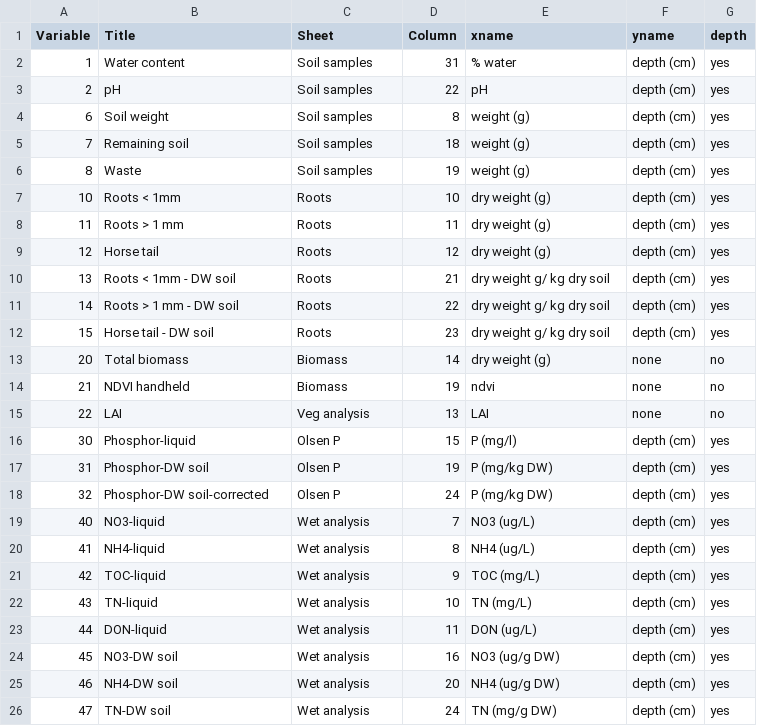
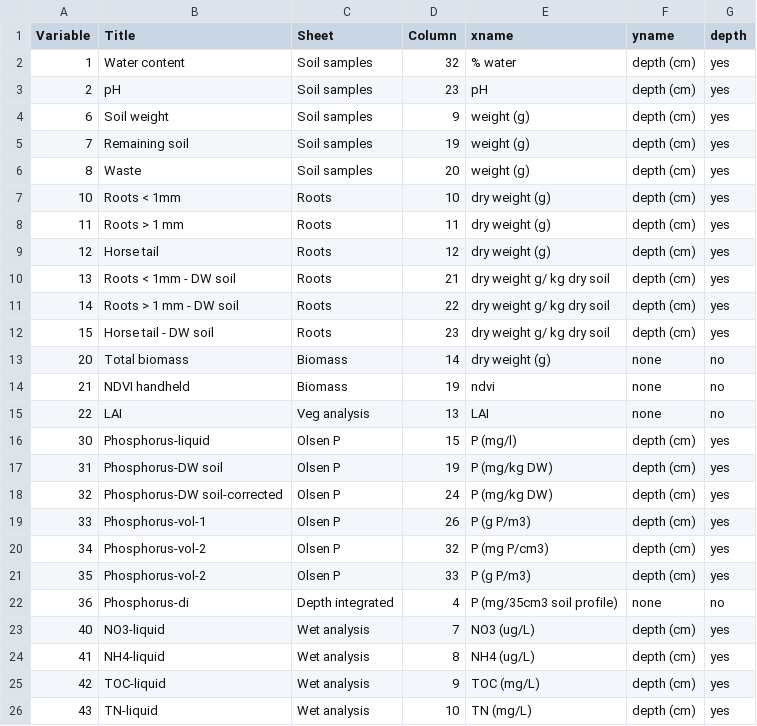
Before and after one commit to rasmusfenger/fieldsamples, a CSV file: variable_data.csv, drawn as a sheet; only a part is shown; the shorter side is filled out with more unchanged rows.

```diff
--- a/variable_data.csv
+++ b/variable_data.csv
@@ -1,7 +1,7 @@
 Variable,Title,Sheet,Column,xname,yname,depth
-1,Water content,Soil samples,31,% water,depth (cm),yes
-2,pH,Soil samples,22,pH,depth (cm),yes
-6,Soil weight,Soil samples,8,weight (g),depth (cm),yes
-7,Remaining soil,Soil samples,18,weight (g),depth (cm),yes
-8,Waste,Soil samples,19,weight (g),depth (cm),yes
+1,Water content,Soil samples,32,% water,depth (cm),yes
+2,pH,Soil samples,23,pH,depth (cm),yes
+6,Soil weight,Soil samples,9,weight (g),depth (cm),yes
+7,Remaining soil,Soil samples,19,weight (g),depth (cm),yes
+8,Waste,Soil samples,20,weight (g),depth (cm),yes
 10,Roots < 1mm,Roots,10,dry weight (g),depth (cm),yes
@@ -15,5 +15,9 @@ Variable,Title,Sheet,Column,xname,yname,depth
 22,LAI,Veg analysis,13,LAI,none,no
-30,Phosphor-liquid,Olsen P,15,P (mg/l),depth (cm),yes
-31,Phosphor-DW soil,Olsen P,19,P (mg/kg DW),depth (cm),yes
-32,Phosphor-DW soil-corrected,Olsen P,24,P (mg/kg DW),depth (cm),yes
+30,Phosphorus-liquid,Olsen P,15,P (mg/l),depth (cm),yes
+31,Phosphorus-DW soil,Olsen P,19,P (mg/kg DW),depth (cm),yes
+32,Phosphorus-DW soil-corrected,Olsen P,24,P (mg/kg DW),depth (cm),yes
+33,Phosphorus-vol-1,Olsen P,26,P (g P/m3),depth (cm),yes
+34,Phosphorus-vol-2,Olsen P,32,P (mg P/cm3),depth (cm),yes
+35,Phosphorus-vol-2,Olsen P,33,P (g P/m3),depth (cm),yes
+36,Phosphorus-di,Depth integrated,4,P (mg/35cm3 soil profile),none,no
 40,NO3-liquid,Wet analysis,7,NO3 (ug/L),depth (cm),yes
```
Also changed, not shown: 7 other files.
